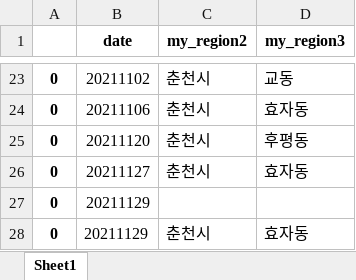
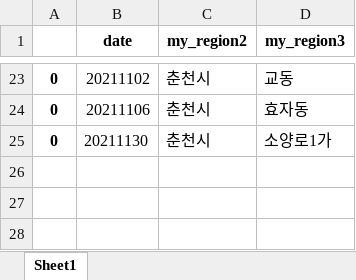
Before and after one commit to Kim-JeongUng/Corona_korea_keep-distance, an Excel workbook: server/testsite/areaLog.xlsx, sheet Sheet1, drawn as a sheet; only a part is shown, gaps mark what is left out; values as stored, in another font and other column widths than the file's, no borders; the diff names each change by its address in the sheet, - before the commit and + after, or states it on an @@ line.

```diff
--- a/server/testsite/areaLog.xlsx (sheet Sheet1)
+++ b/server/testsite/areaLog.xlsx (sheet Sheet1)
-B25 (date): 20211120
+B25 (date): 20211130
-D25 (my_region3): 후평동
+D25 (my_region3): 소양로1가
-row 26: 0 | 20211127 | 춘천시 | 효자동
-row 27: 0 | 20211129
-row 28: 0 | 20211129 | 춘천시 | 효자동
```
Also changed, not shown: 21 other files.
